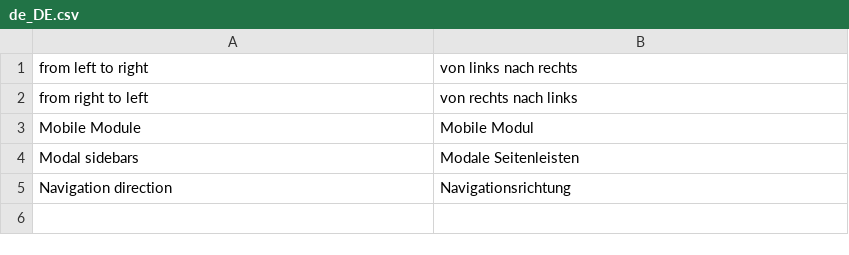
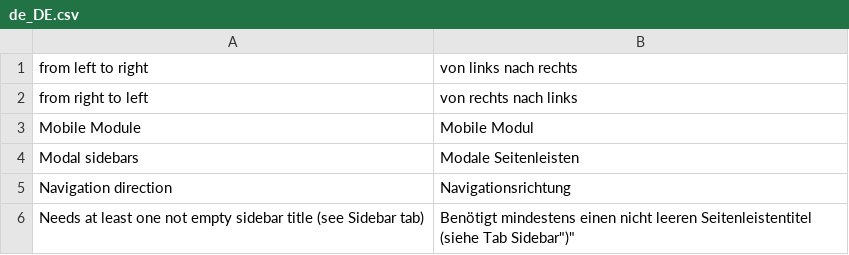
Before and after one commit to TheB3Rt0z/mag2, a CSV file: app/code/Iways/Mobile/i18n/de_DE.csv, drawn as a sheet.

```diff
--- a/app/code/Iways/Mobile/i18n/de_DE.csv
+++ b/app/code/Iways/Mobile/i18n/de_DE.csv
@@ -5 +5,2 @@
 "Navigation direction","Navigationsrichtung"
+"Needs at least one not empty sidebar title (see Sidebar tab)","Benötigt mindestens einen nicht leeren Seitenleistentitel (siehe Tab "Sidebar")"
```
Also changed, not shown: 34 other files.
